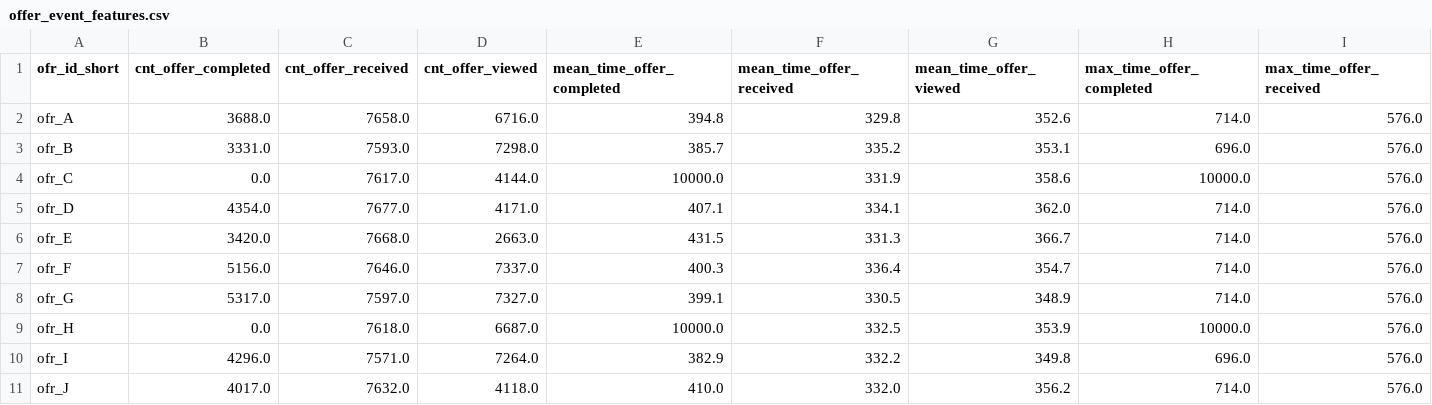
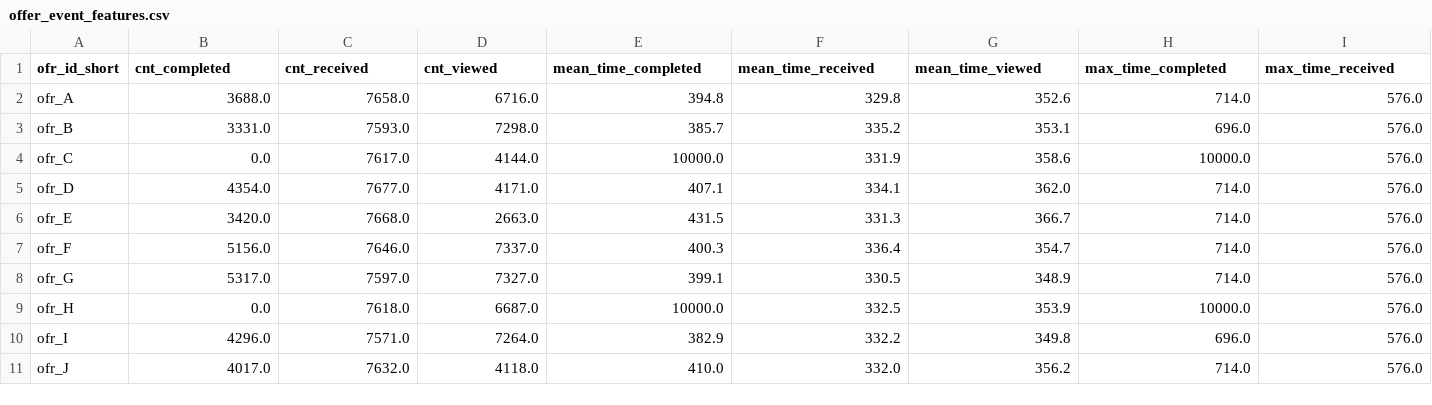
Before and after one commit to Niltonjuniorphd/Starbucks_project, a CSV file: medalion_data_store/silver/offer_event_features.csv, drawn as a sheet; only a part is shown; the diff covers the shown part only; the diff names each change by its address in the sheet, - before the commit and + after, or states it on an @@ line.

```diff
--- a/medalion_data_store/silver/offer_event_features.csv
+++ b/medalion_data_store/silver/offer_event_features.csv
-B1: cnt_offer_completed
+B1: cnt_completed
-C1: cnt_offer_received
+C1: cnt_received
-D1: cnt_offer_viewed
+D1: cnt_viewed
-E1: mean_time_offer_completed
+E1: mean_time_completed
-F1: mean_time_offer_received
+F1: mean_time_received
-G1: mean_time_offer_viewed
+G1: mean_time_viewed
-H1: max_time_offer_completed
+H1: max_time_completed
-I1: max_time_offer_received
+I1: max_time_received
```
Also changed, not shown: 4 edited cells elsewhere in this file, 9 other files.
